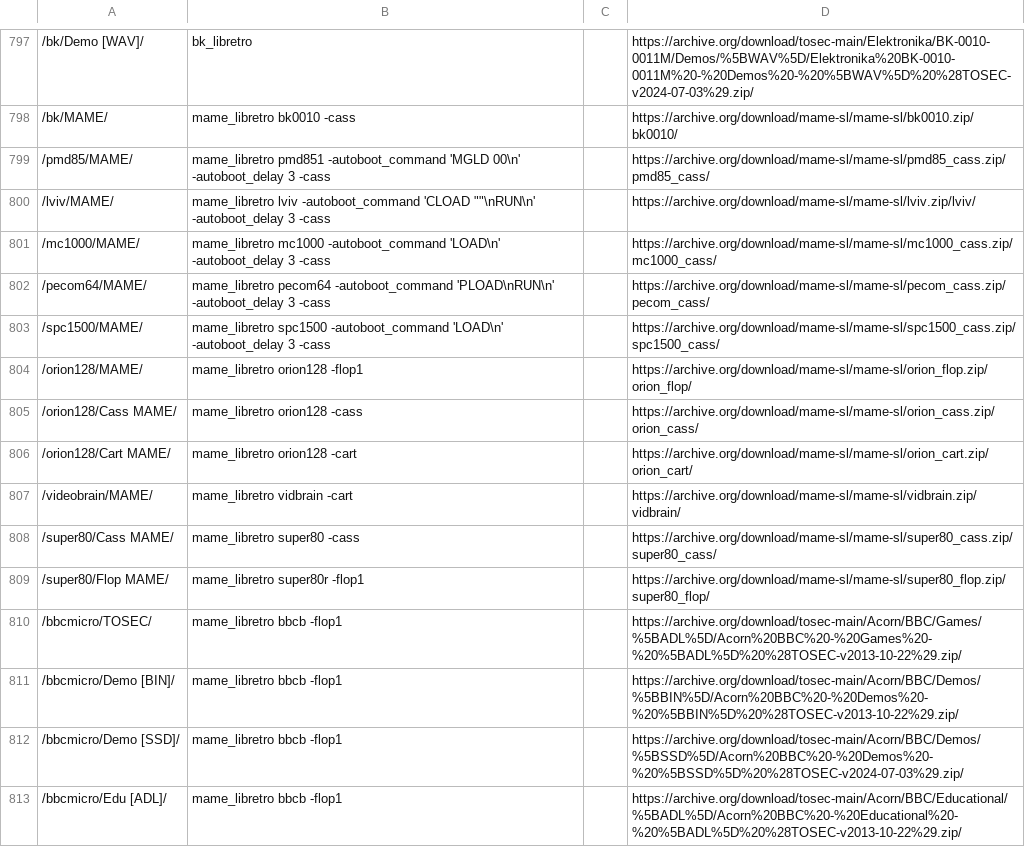
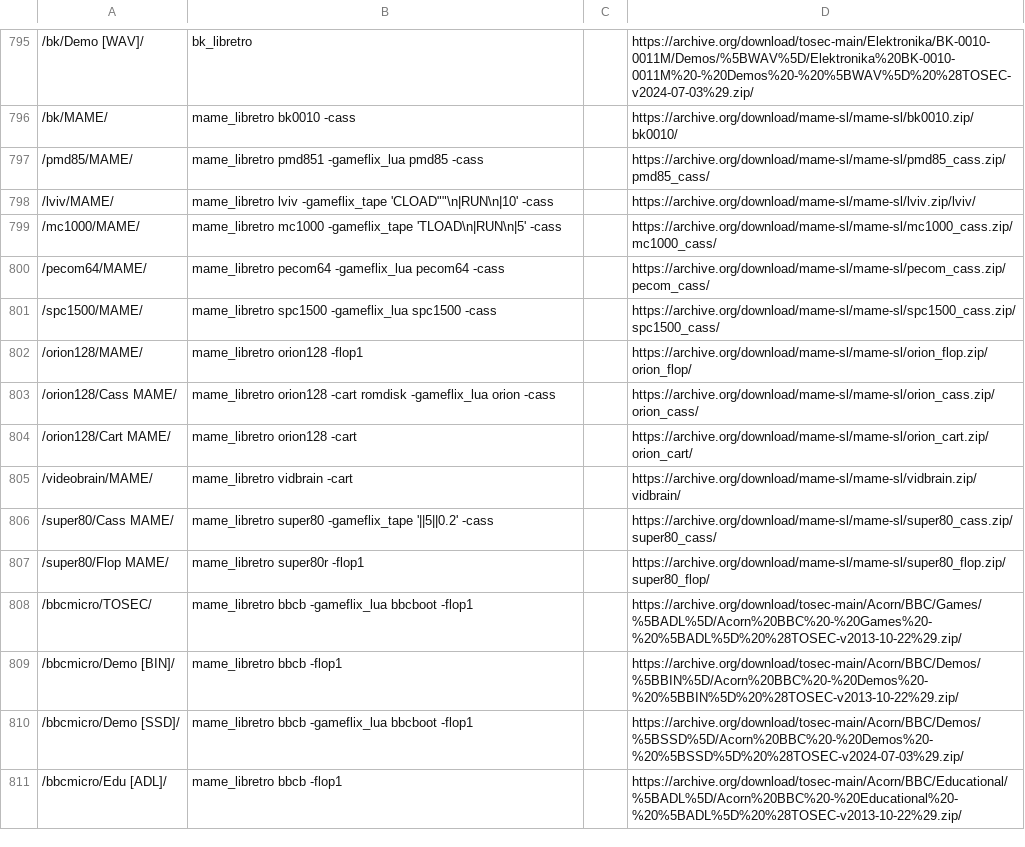
Before and after one commit to WizzardSK/wizzardsk.github.io, a TSV file: launch.tsv, drawn as a sheet; only a part is shown, gaps mark what is left out; addresses are those after the commit; the diff covers the shown part only; the diff names each change by its address in the sheet, - before the commit and + after, or states it on an @@ line.

```diff
--- a/launch.tsv
+++ b/launch.tsv
-B797: mame_libretro pmd851 -autoboot_command 'MGLD 00\n' -autoboot_delay 3 -cass
+B797: mame_libretro pmd851 -gameflix_lua pmd85 -cass
-B798: mame_libretro lviv -autoboot_command 'CLOAD ""\nRUN\n' -autoboot_delay 3 -cass
+B798: mame_libretro lviv -gameflix_tape 'CLOAD""\n|RUN\n|10' -cass
-B799: mame_libretro mc1000 -autoboot_command 'LOAD\n' -autoboot_delay 3 -cass
+B799: mame_libretro mc1000 -gameflix_tape 'TLOAD\n|RUN\n|5' -cass
-B800: mame_libretro pecom64 -autoboot_command 'PLOAD\nRUN\n' -autoboot_delay 3 -cass
+B800: mame_libretro pecom64 -gameflix_lua pecom64 -cass
-B801: mame_libretro spc1500 -autoboot_command 'LOAD\n' -autoboot_delay 3 -cass
+B801: mame_libretro spc1500 -gameflix_lua spc1500 -cass
-B803: mame_libretro orion128 -cass
+B803: mame_libretro orion128 -cart romdisk -gameflix_lua orion -cass
-B806: mame_libretro super80 -cass
+B806: mame_libretro super80 -gameflix_tape '||5||0.2' -cass
-B808: mame_libretro bbcb -flop1
+B808: mame_libretro bbcb -gameflix_lua bbcboot -flop1
-B810: mame_libretro bbcb -flop1
+B810: mame_libretro bbcb -gameflix_lua bbcboot -flop1
```
Also changed, not shown: 4 moved rows and 81 edited cells elsewhere in this file, mame_deps.tsv, 39 other files.
